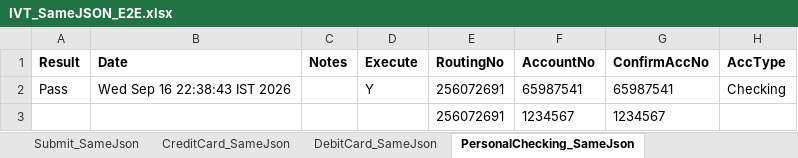
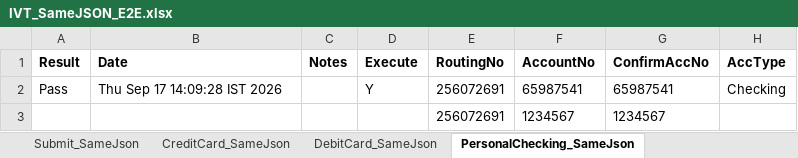
Before and after one commit to dcusend/VPS-Katalon, an Excel workbook: KatalonData/IVT/IVT_SameJSON_E2E.xlsx, sheet PersonalChecking_SameJson, drawn as a sheet; only a part is shown; values as stored, in another font and other column widths than the file's, no borders; the diff names each change by its address in the sheet, - before the commit and + after, or states it on an @@ line.

```diff
--- a/KatalonData/IVT/IVT_SameJSON_E2E.xlsx (sheet PersonalChecking_SameJson)
+++ b/KatalonData/IVT/IVT_SameJSON_E2E.xlsx (sheet PersonalChecking_SameJson)
-B2 (Date): Wed Sep 16 22:38:43 IST 2026
+B2 (Date): Thu Sep 17 14:09:28 IST 2026
```
Also changed, not shown: sheet BusinessChecking_SameJson, KatalonData/IVT/IVT_Login.xlsx, 14 other files.
